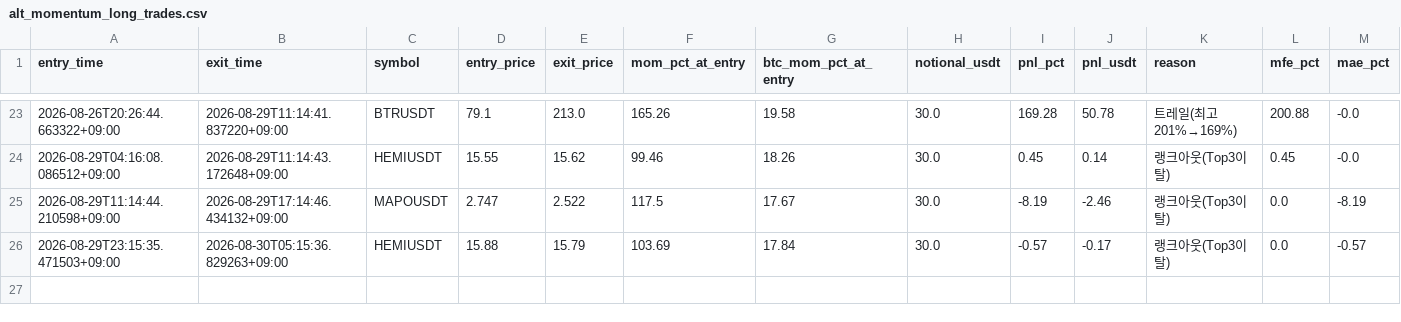
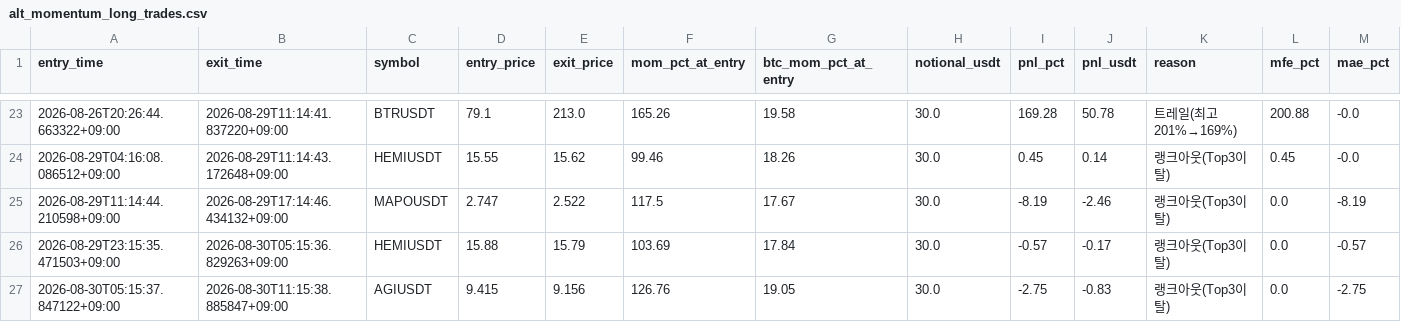
Before and after one commit to heobum0928-art/stock, a CSV file: data/alt_momentum_long_trades.csv, drawn as a sheet; only a part is shown, gaps mark what is left out; the diff names each change by its address in the sheet, - before the commit and + after, or states it on an @@ line.

```diff
--- a/data/alt_momentum_long_trades.csv
+++ b/data/alt_momentum_long_trades.csv
+row 27: 2026-08-30T05:15:37.847122+09:00 | 2026-08-30T11:15:38.885847+09:00 | AGIUSDT | 9.415 | 9.156 | 126.76 | 19.05 | 30.0 | -2.75 | -0.83 | 랭크아웃(Top3이탈) | 0.0 | -2.75
```
Also changed, not shown: data/breadth_events.csv, data/margin_short_wide_trades.csv, 8 other files.
